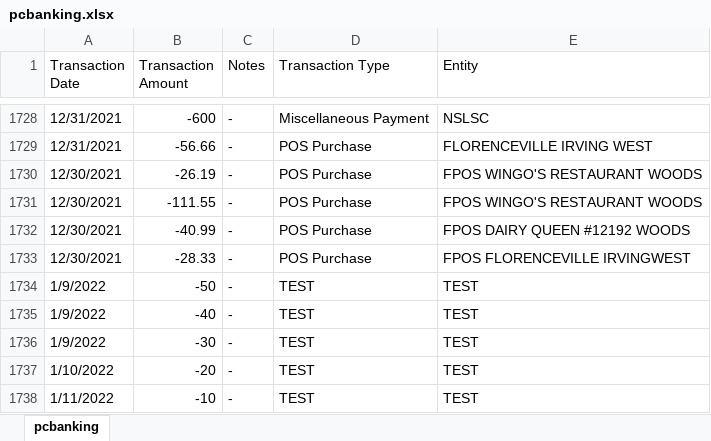
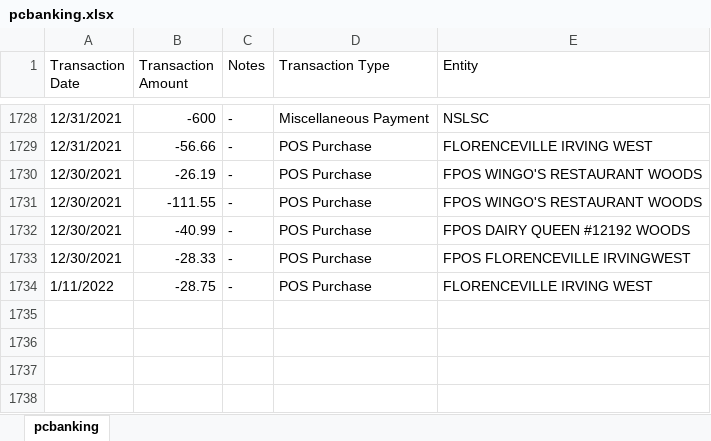
Before and after one commit to abriggs914/Coding_Practice, an Excel workbook: SQL/Transactions Analysis/pcbanking.xlsx, sheet pcbanking, drawn as a sheet; only a part is shown, gaps mark what is left out; values as stored, in another font and other column widths than the file's, no borders; removed rows and columns are numbered as before the commit, all else as after; the diff names each change by its address in the sheet, - before the commit and + after, or states it on an @@ line.

Commit message:
2022-01-12 Transactions

```diff
--- a/SQL/Transactions Analysis/pcbanking.xlsx (sheet pcbanking)
+++ b/SQL/Transactions Analysis/pcbanking.xlsx (sheet pcbanking)
-row 1734: 1/9/2022 | -50 | - | TEST | TEST
-row 1735: 1/9/2022 | -40 | - | TEST | TEST
-row 1736: 1/9/2022 | -30 | - | TEST | TEST
-row 1737: 1/10/2022 | -20 | - | TEST | TEST
-B1734 (Transaction Amount): -10
+B1734 (Transaction Amount): -28.75
-D1734 (Transaction Type): TEST
+D1734 (Transaction Type): POS Purchase
-E1734 (Entity): TEST
+E1734 (Entity): FLORENCEVILLE IRVING WEST
```
Also changed, not shown: 1 other file.
